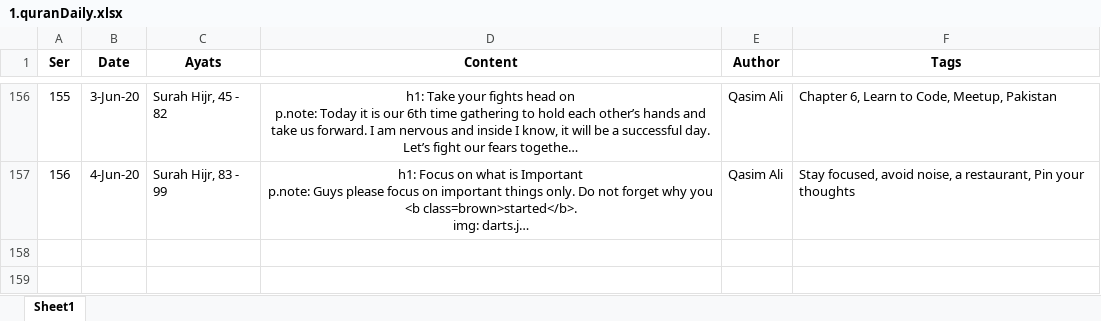
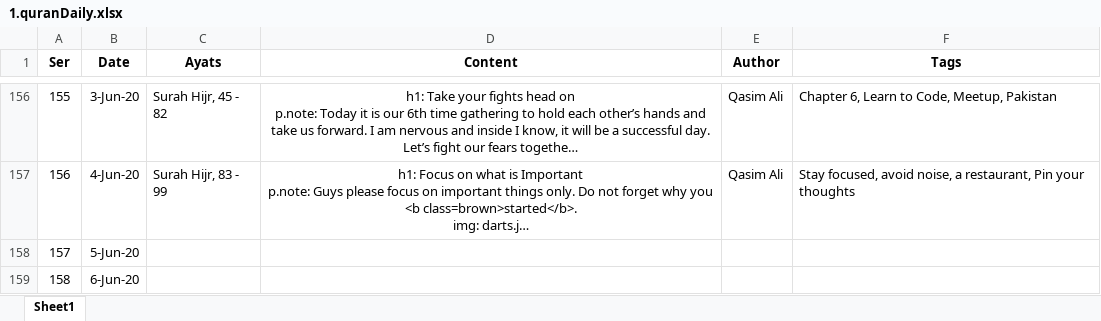
Before and after one commit to qasim2020/givezakat, an Excel workbook: static/1.quranDaily.xlsx, sheet Sheet1, drawn as a sheet; only a part is shown, gaps mark what is left out; long unchanged cells end in …; values as stored, in another font and other column widths than the file's, no borders; the diff covers the shown part only; the diff names each change by its address in the sheet, - before the commit and + after, or states it on an @@ line.

```diff
--- a/static/1.quranDaily.xlsx (sheet Sheet1)
+++ b/static/1.quranDaily.xlsx (sheet Sheet1)
+row 158: 157 | 5-Jun-20
+row 159: 158 | 6-Jun-20
```
Also changed, not shown: 1 added row elsewhere in this sheet, static/dashboard.xlsx, 6 other files.
